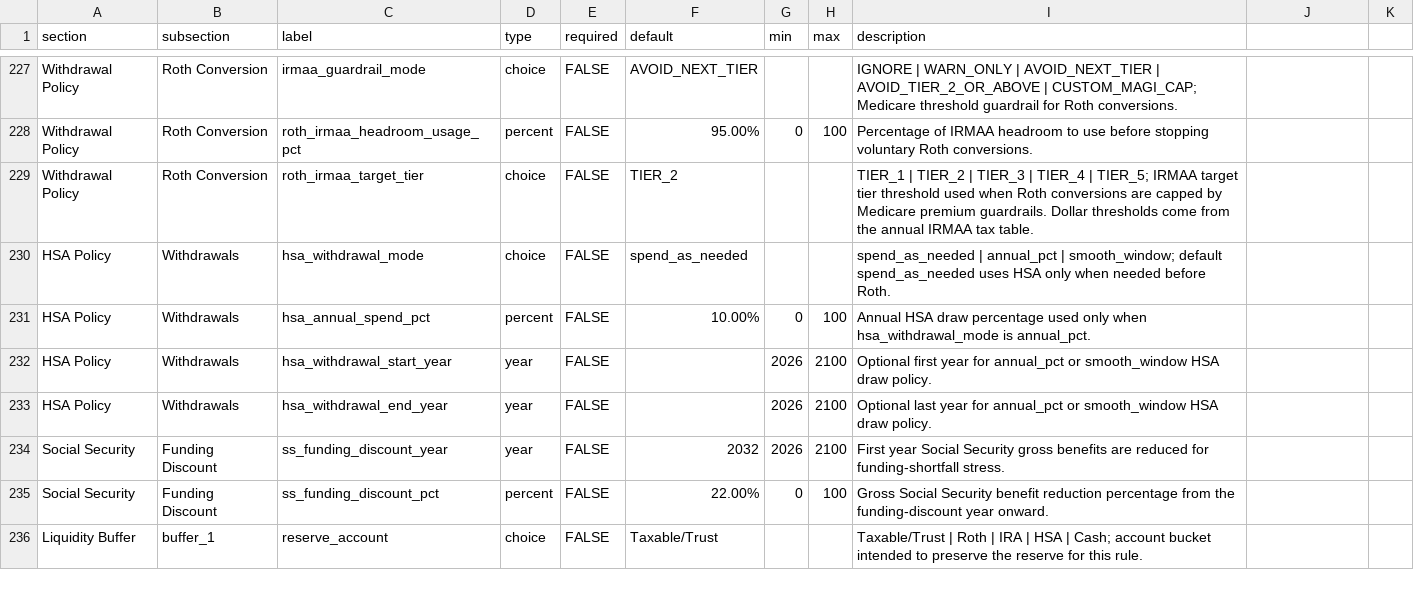
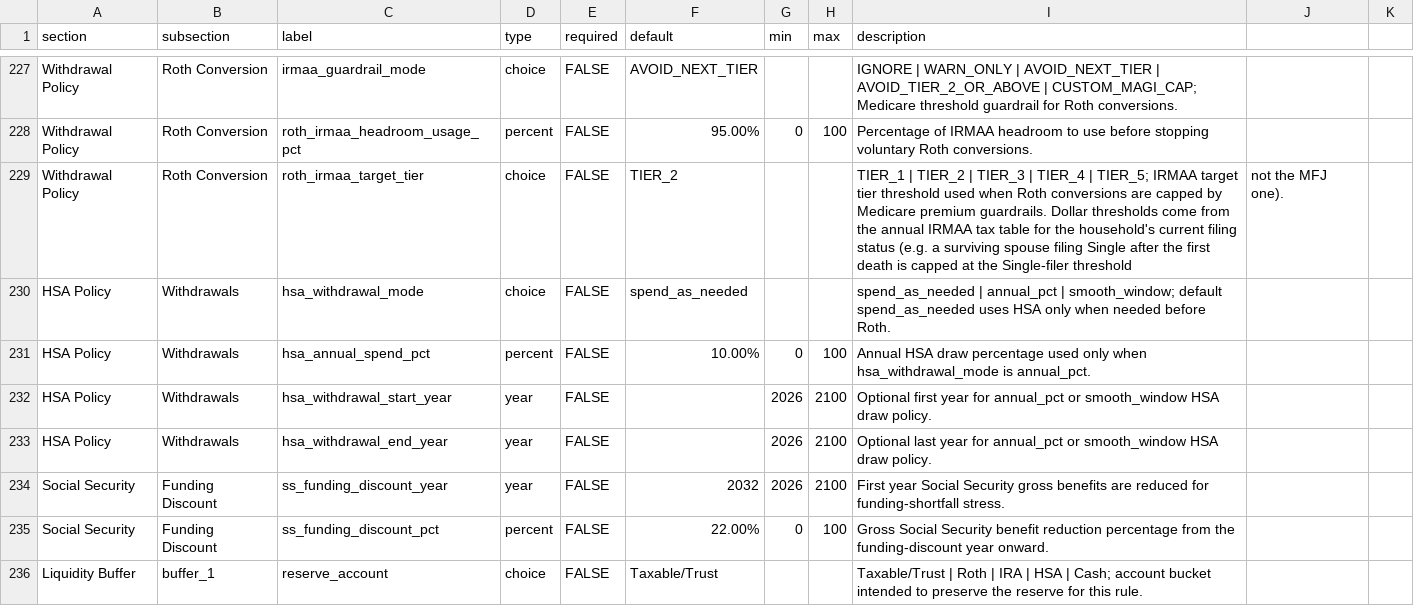
Before and after one commit to matthartzman/retirement_system, a CSV file: reference_data/schema.csv, drawn as a sheet; only a part is shown, gaps mark what is left out.

Commit message:
Item 2.3 (P6): resolve Roth-conversion IRMAA guardrail by filing status
fill_to_irmaa and the IRMAA cap inside fill_to_bracket both read
roth_irmaa_target_threshold_mfj unconditionally, with no filing-status
branch, even though plan_roth_conversion already receives `filing` and
uses it for brackets and SS taxability. The tax-assessment side already
keyed IRMAA_TIERS_BASE_YEAR by filing (deterministic_engine.py), so a
surviving spouse whose filing status switches to Single mid-plan could
have a conversion recommended that the guardrail still measured against
the MFJ threshold -- silently crossing the (lower) Single-filer IRMAA
tier the assessment side would have flagged.

Add _roth_irmaa_target_threshold_base(c, filing), reusing
IRMAA_TIERS_BASE_YEAR[filing] at the configured roth_irmaa_target_tier
for any non-MFJ filing status, matching deterministic_engine.py's
lookup. MFJ keeps the existing explicit-override behavior byte-for-byte
(same c.get('roth_irmaa_target_threshold_mfj', ...) call), so MFJ years
are unaffected by construction. Updated schema.csv's help text for
roth_irmaa_target_tier to describe the by-filing-status lookup.

Both mandatory golden-master gates were regenerated and are unchanged:
the synthetic scenarios never have the IRMAA tier as their tightest
Roth-conversion constraint in practice, and the frozen sample plan runs
with roth_policy=none. See documentation/GOLDEN_MASTER_CHANGELOG.md for
the numeric proof (direct call to plan_roth_conversion) and the
investigation into why no scenario's pinned dollars moved.

```diff
--- a/reference_data/schema.csv
+++ b/reference_data/schema.csv
@@ -228,3 +228,3 @@ Withdrawal Policy,Roth Conversion,irmaa_guardrail_mode,choice,FALSE,AVOID_NEXT_T
 Withdrawal Policy,Roth Conversion,roth_irmaa_headroom_usage_pct,percent,FALSE,95.00%,0,100,Percentage of IRMAA headroom to use before stopping voluntary Roth conversions.
-Withdrawal Policy,Roth Conversion,roth_irmaa_target_tier,choice,FALSE,TIER_2,,,TIER_1 | TIER_2 | TIER_3 | TIER_4 | TIER_5; IRMAA target tier threshold used when Roth conversions are capped by Medicare premium guardrails. Dollar thresholds come from the annual IRMAA tax table.
+Withdrawal Policy,Roth Conversion,roth_irmaa_target_tier,choice,FALSE,TIER_2,,,TIER_1 | TIER_2 | TIER_3 | TIER_4 | TIER_5; IRMAA target tier threshold used when Roth conversions are capped by Medicare premium guardrails. Dollar thresholds come from the annual IRMAA tax table for the household's current filing status (e.g. a surviving spouse filing Single after the first death is capped at the Single-filer threshold, not the MFJ one).
 HSA Policy,Withdrawals,hsa_withdrawal_mode,choice,FALSE,spend_as_needed,,,spend_as_needed | annual_pct | smooth_window; default spend_as_needed uses HSA only when needed before Roth.
```
Also changed, not shown: 2 other files.
